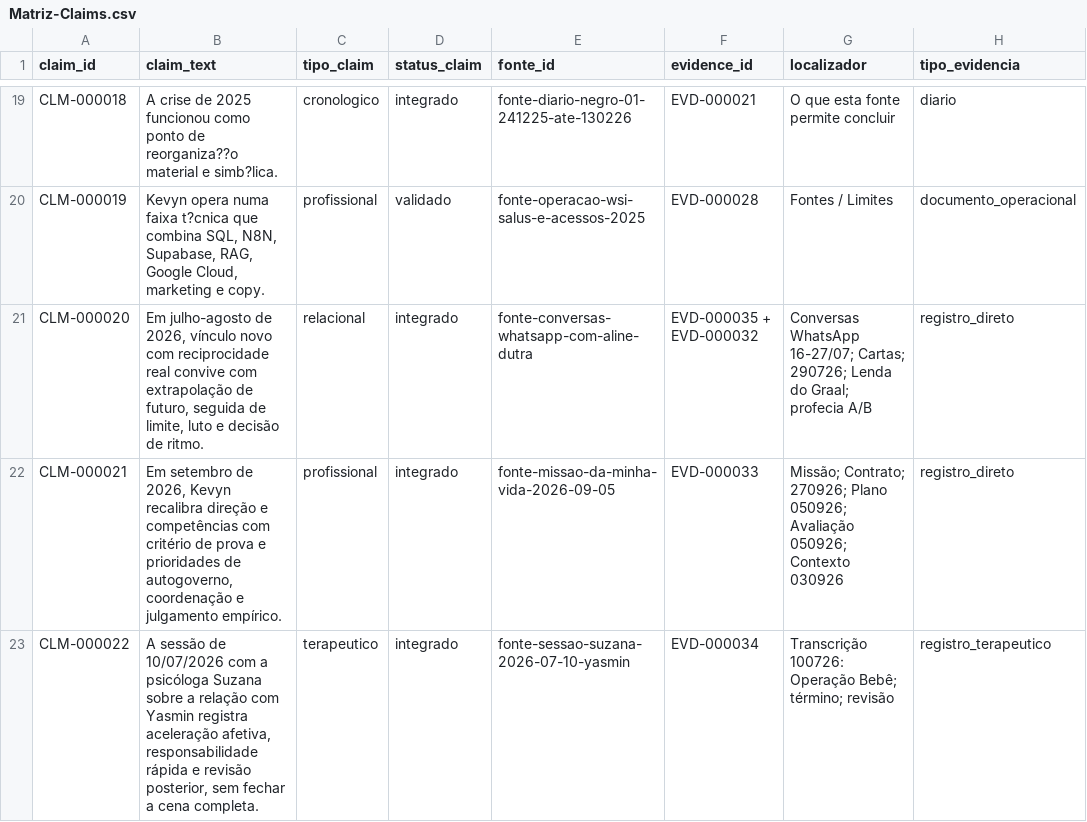
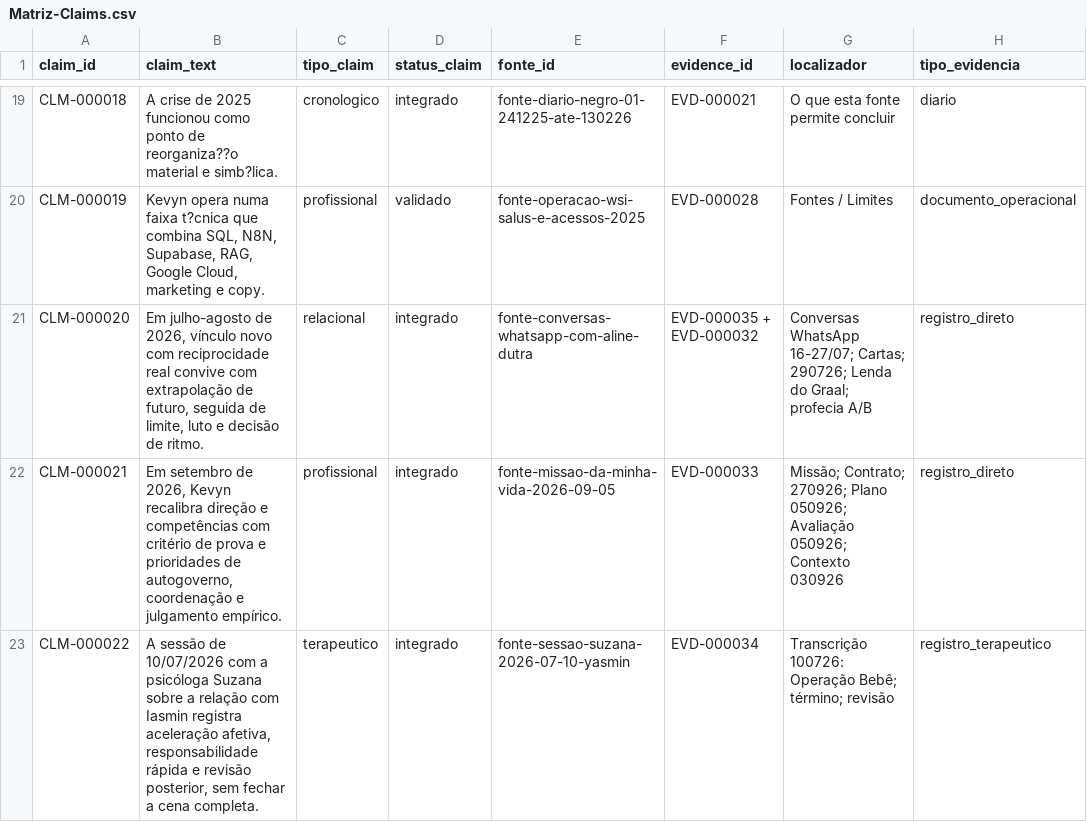
Before and after one commit to kevynlucasprofissional-stack/Kevyn-Notebook, a CSV file: 98-Pendencias-e-controles/Controle-Integracao/Matriz-Claims.csv, drawn as a sheet; only a part is shown, gaps mark what is left out; the diff names each change by its address in the sheet, - before the commit and + after, or states it on an @@ line.

Commit message:
curadoria: integrar Iasmin Alencar aos hubs canonicos
- Linha do tempo, Kevyn Lucas, Estado atual, Rede de relacoes, Claims e Matriz-Claims passam a referenciar [[Iasmin Alencar|Iasmin]]

- resolve ambiguidade remanescente com [[Yasmin]] (prima); links quebrados = 0

```diff
--- a/98-Pendencias-e-controles/Controle-Integracao/Matriz-Claims.csv
+++ b/98-Pendencias-e-controles/Controle-Integracao/Matriz-Claims.csv
-B23 (claim_text): …relação com Yasmin registra aceleração…
+B23 (claim_text): …relação com Iasmin registra aceleração…
```
Also changed, not shown: 6 other files.
